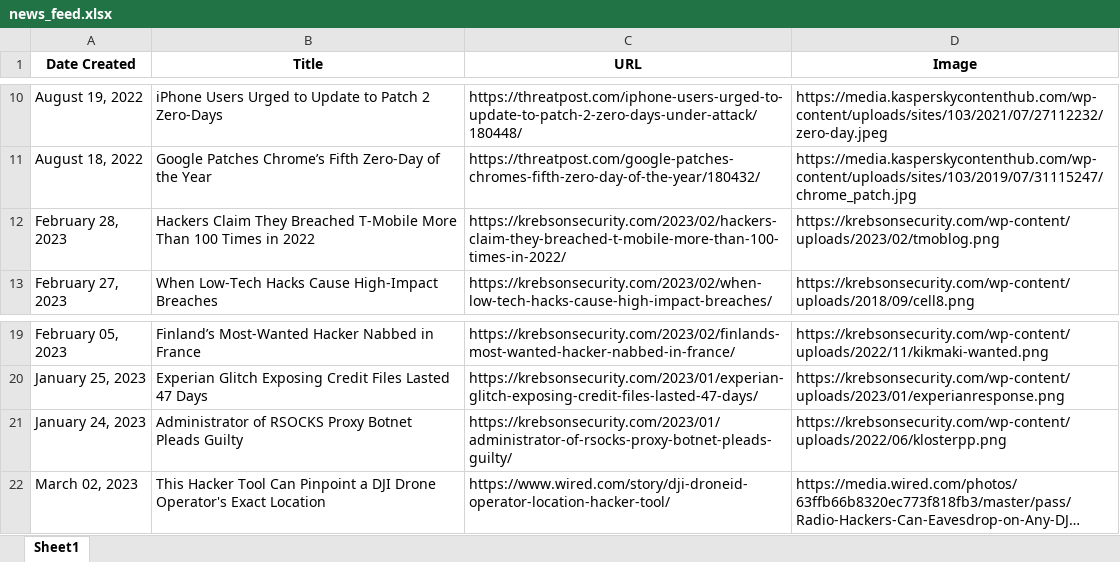
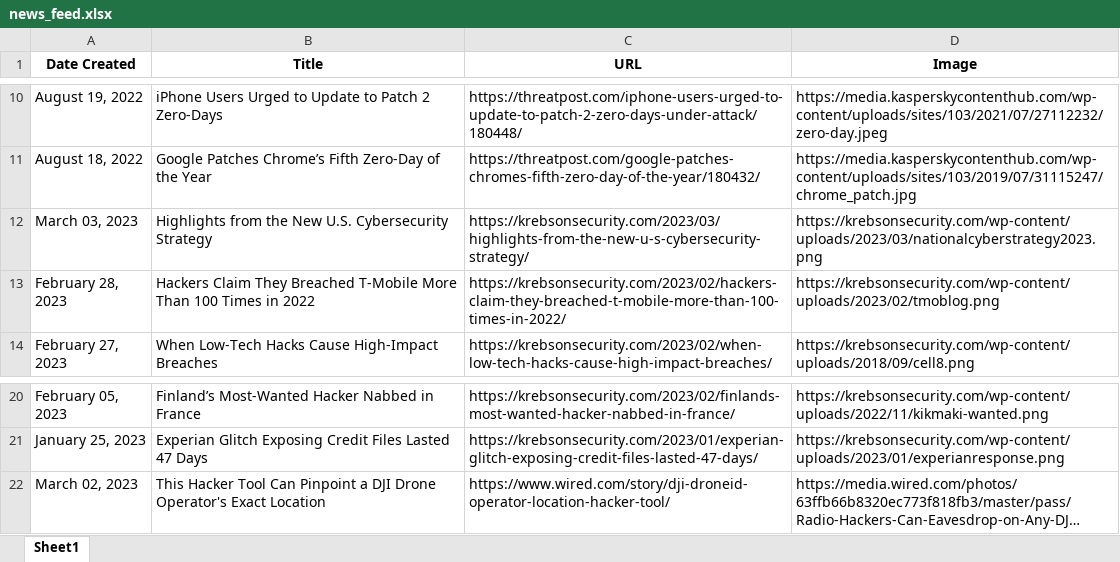
Before and after one commit to thecyberbytes/thecyberbytes.github.io, an Excel workbook: cyber_web/excels/news_feed.xlsx, sheet Sheet1, drawn as a sheet; only a part is shown, gaps mark what is left out; long unchanged cells end in …; values as stored, in another font and other column widths than the file's, no borders; removed rows and columns are numbered as before the commit, all else as after; the diff names each change by its address in the sheet, - before the commit and + after, or states it on an @@ line.

```diff
--- a/cyber_web/excels/news_feed.xlsx (sheet Sheet1)
+++ b/cyber_web/excels/news_feed.xlsx (sheet Sheet1)
+row 12: March 03, 2023 | Highlights from the New U.S. Cybersecurity Strategy | https://krebsonsecurity.com/2023/03/highlights-from-the-new-u-s-cybersecurity-strategy/ | https://krebsonsecurity.com/wp-content/uploads/2023/03/nationalcyberstrategy2023.png
-row 21: January 24, 2023 | Administrator of RSOCKS Proxy Botnet Pleads Guilty | https://krebsonsecurity.com/2023/01/administrator-of-rsocks-proxy-botnet-pleads-guilty/ | https://krebsonsecurity.com/wp-content/uploads/2022/06/klosterpp.png
```
Also changed, not shown: cyber_web/excels/blog_feed.xlsx, cyber_web/excels/news_categorized.xlsx, 25 other files.
